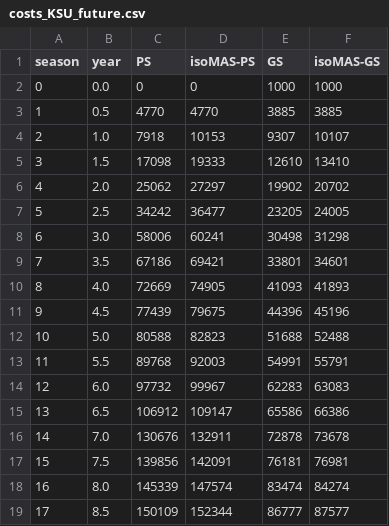
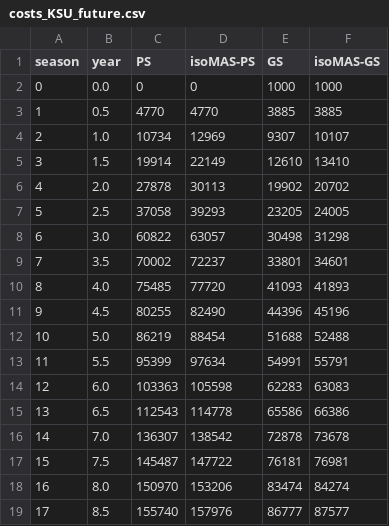
Before and after one commit to CropAdaptationLab/FitnessLandscapes, a CSV file: data/costs_KSU_future.csv, drawn as a sheet; only a part is shown; the diff covers the shown part only.

```diff
--- a/data/costs_KSU_future.csv
+++ b/data/costs_KSU_future.csv
@@ -3,17 +3,17 @@ season,year,PS,isoMAS-PS,GS,isoMAS-GS
 1,0.5,4770,4770,3885,3885
-2,1.0,7918,10153,9307,10107
-3,1.5,17098,19333,12610,13410
-4,2.0,25062,27297,19902,20702
-5,2.5,34242,36477,23205,24005
-6,3.0,58006,60241,30498,31298
-7,3.5,67186,69421,33801,34601
-8,4.0,72669,74905,41093,41893
-9,4.5,77439,79675,44396,45196
-10,5.0,80588,82823,51688,52488
-11,5.5,89768,92003,54991,55791
-12,6.0,97732,99967,62283,63083
-13,6.5,106912,109147,65586,66386
-14,7.0,130676,132911,72878,73678
-15,7.5,139856,142091,76181,76981
-16,8.0,145339,147574,83474,84274
-17,8.5,150109,152344,86777,87577
+2,1.0,10734,12969,9307,10107
+3,1.5,19914,22149,12610,13410
+4,2.0,27878,30113,19902,20702
+5,2.5,37058,39293,23205,24005
+6,3.0,60822,63057,30498,31298
+7,3.5,70002,72237,33801,34601
+8,4.0,75485,77720,41093,41893
+9,4.5,80255,82490,44396,45196
+10,5.0,86219,88454,51688,52488
+11,5.5,95399,97634,54991,55791
+12,6.0,103363,105598,62283,63083
+13,6.5,112543,114778,65586,66386
+14,7.0,136307,138542,72878,73678
+15,7.5,145487,147722,76181,76981
+16,8.0,150970,153206,83474,84274
+17,8.5,155740,157976,86777,87577
```
Also changed, not shown: 46 edited cells elsewhere in this file, data/costs_KSU.csv, data/costs_SARI.csv, 6 other files.
